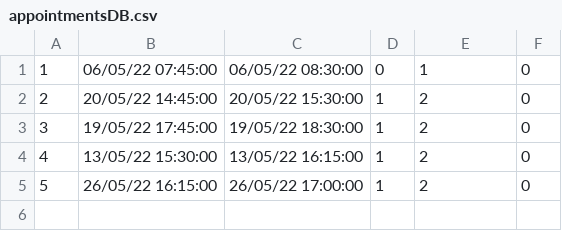
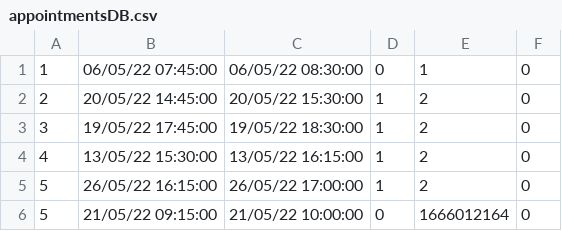
Before and after one commit to PasanovicHalid/SIMS_Tim_23, a CSV file: ZdravoCorp/Data/appointmentsDB.csv, drawn as a sheet; the diff names each change by its address in the sheet, - before the commit and + after, or states it on an @@ line.

```diff
--- a/ZdravoCorp/Data/appointmentsDB.csv
+++ b/ZdravoCorp/Data/appointmentsDB.csv
+row 6: 5 | 21/05/22 09:15:00 | 21/05/22 10:00:00 | 0 | 1666012164 | 0
```
Also changed, not shown: ZdravoCorp/Data/roomsDB.csv, 1 other file.
